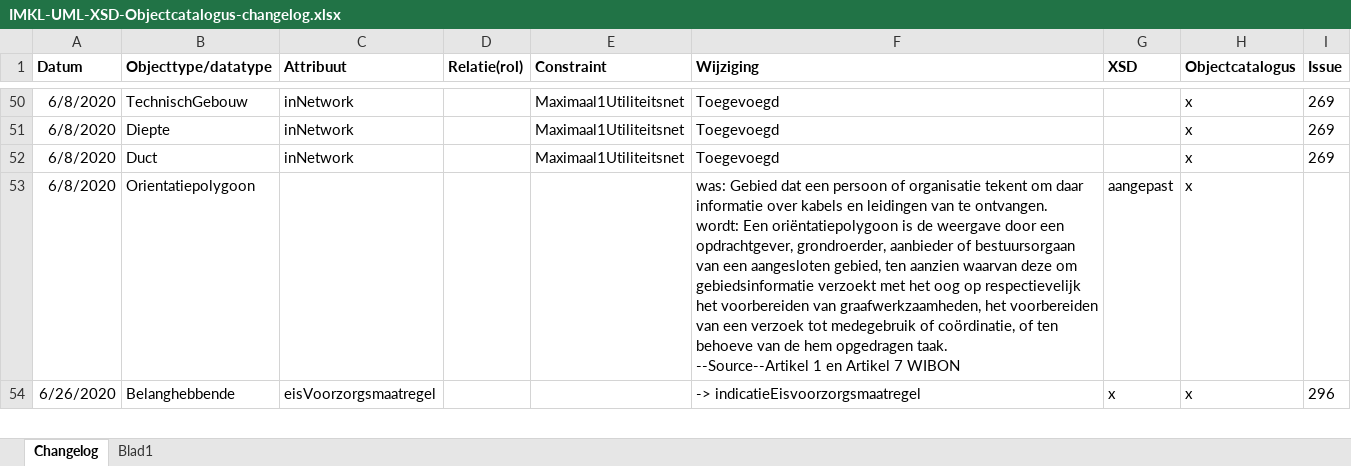
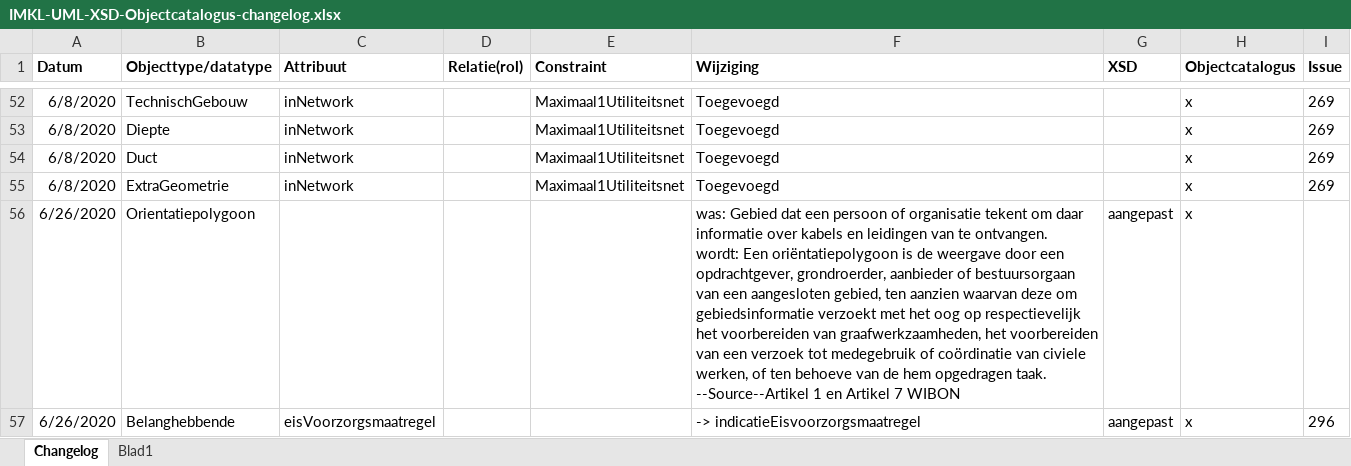
Before and after one commit to Geonovum/imkl2015-dev, an Excel workbook: uml/IMKL2.x/IMKL-UML-XSD-Objectcatalogus-changelog.xlsx, sheet Changelog, drawn as a sheet; only a part is shown, gaps mark what is left out; values as stored, in another font and other column widths than the file's, no borders; addresses are those after the commit; the diff covers the shown part only; the diff names each change by its address in the sheet, - before the commit and + after, or states it on an @@ line.

```diff
--- a/uml/IMKL2.x/IMKL-UML-XSD-Objectcatalogus-changelog.xlsx (sheet Changelog)
+++ b/uml/IMKL2.x/IMKL-UML-XSD-Objectcatalogus-changelog.xlsx (sheet Changelog)
+row 55: 6/8/2020 | ExtraGeometrie | inNetwork |  | Maximaal1Utiliteitsnet | Toegevoegd |  | x | 269
-A56 (Datum): 6/8/2020
+A56 (Datum): 6/26/2020
-F56 (Wijziging): …medegebruik of coördinatie, of ten…
+F56 (Wijziging): …medegebruik of coördinatie van civiele werken, of ten…
-G57 (XSD): x
+G57 (XSD): aangepast
```
Also changed, not shown: 3 added rows and 4 edited cells elsewhere in this sheet, 6 other files.
